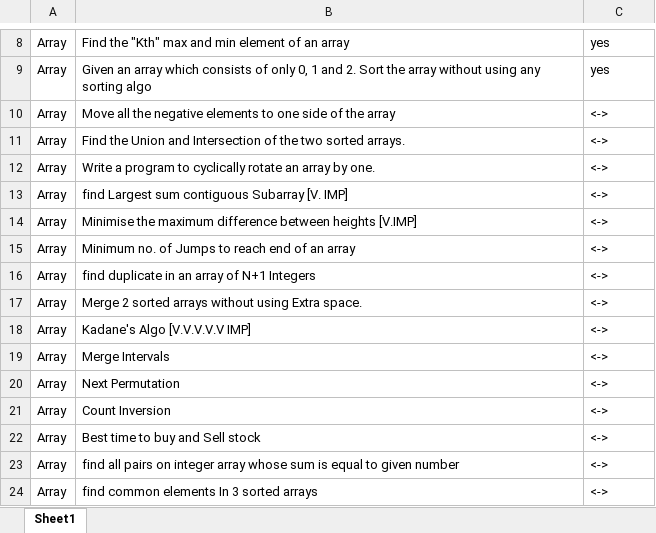
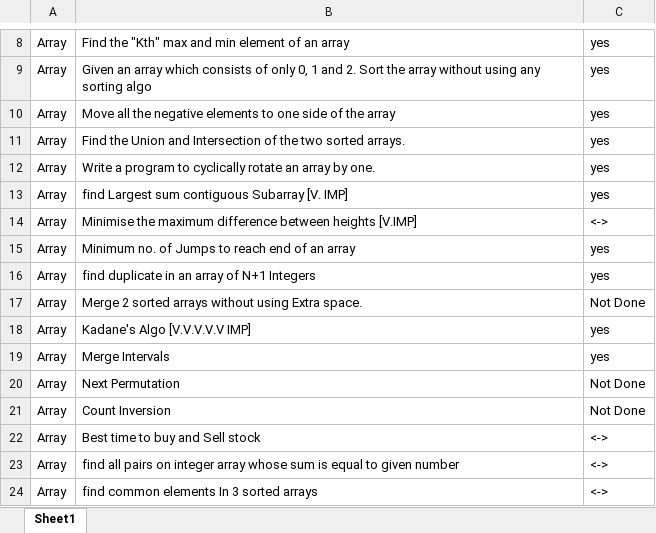
Before and after one commit to gaurav-3dlogic/DSA-python-, an Excel workbook: FINAL450.xlsx, sheet Sheet1, drawn as a sheet; only a part is shown, gaps mark what is left out; values as stored, in another font and other column widths than the file's, no borders; the diff names each change by its address in the sheet, - before the commit and + after, or states it on an @@ line.

```diff
--- a/FINAL450.xlsx (sheet Sheet1)
+++ b/FINAL450.xlsx (sheet Sheet1)
-C10:C13: <->
+C10:C13: yes
-C15:C16: <->
+C15:C16: yes
-C17: <->
+C17: Not Done
-C18:C19: <->
+C18:C19: yes
-C20:C21: <->
+C20:C21: Not Done
```
Also changed, not shown: 2 other files.
